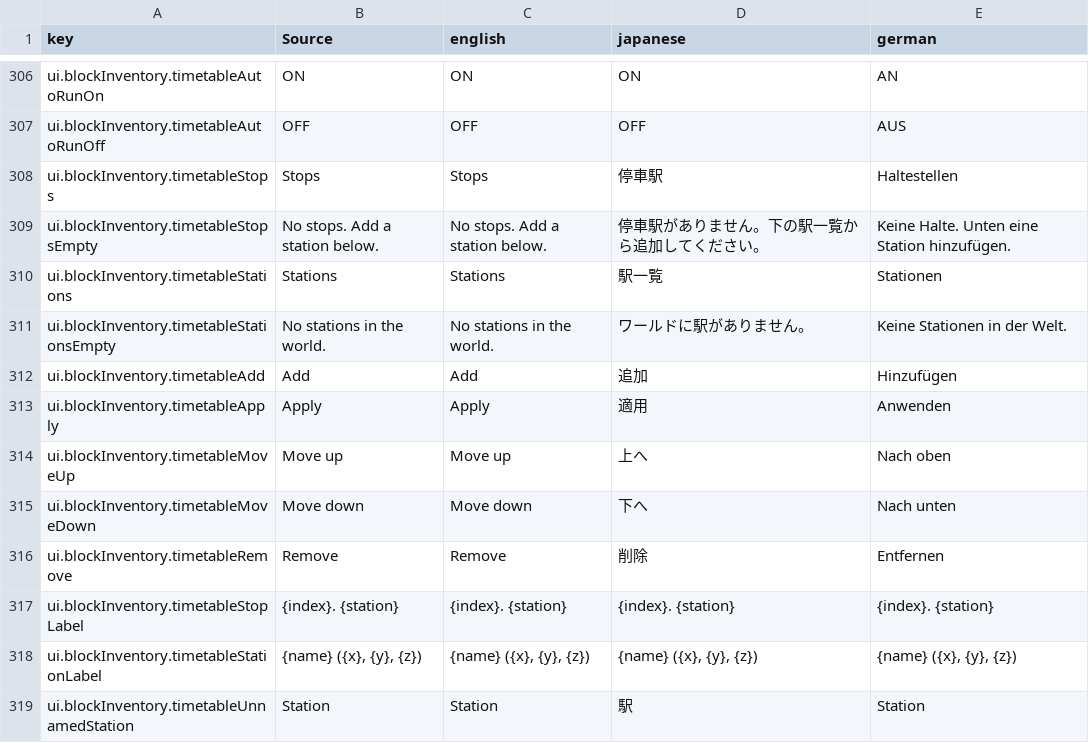
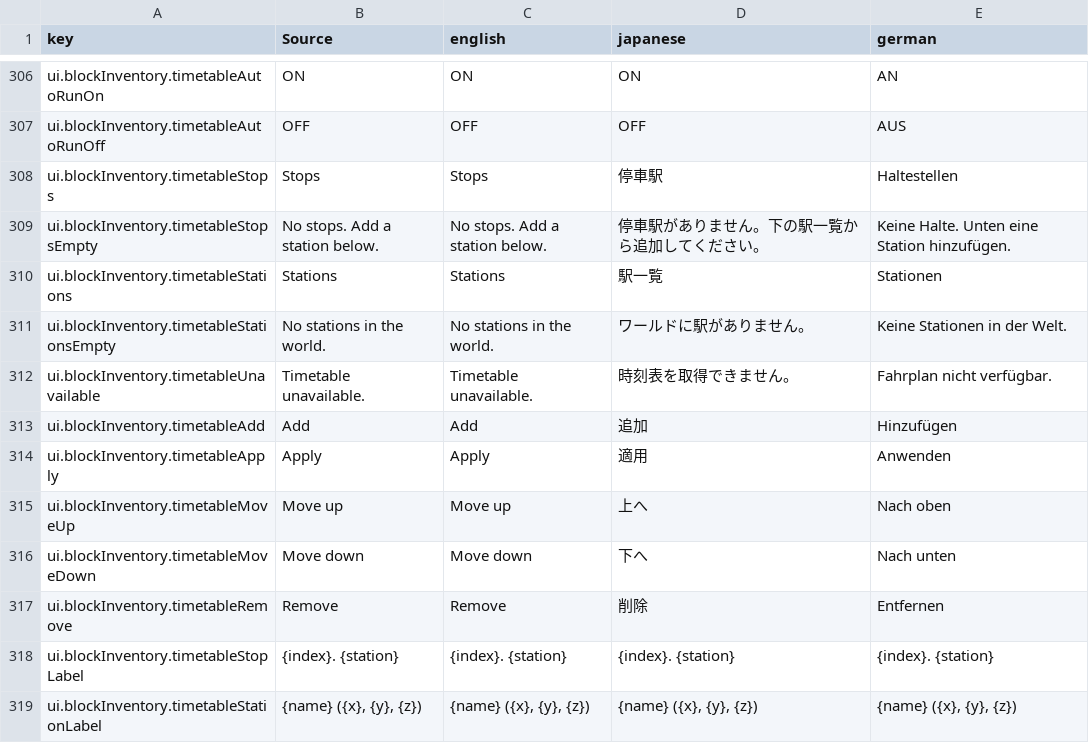
Before and after one commit to moorestech/moorestech, a CSV file: Localization/localization.csv, drawn as a sheet; only a part is shown, gaps mark what is left out; the shorter side is filled out with more unchanged rows; the diff names each change by its address in the sheet, - before the commit and + after, or states it on an @@ line.

```diff
--- a/Localization/localization.csv
+++ b/Localization/localization.csv
+row 312: ui.blockInventory.timetableUnavailable | Timetable unavailable. | Timetable unavailable. | 時刻表を取得できません。 | Fahrplan nicht verfügbar.
```
Also changed, not shown: 17 other files.
